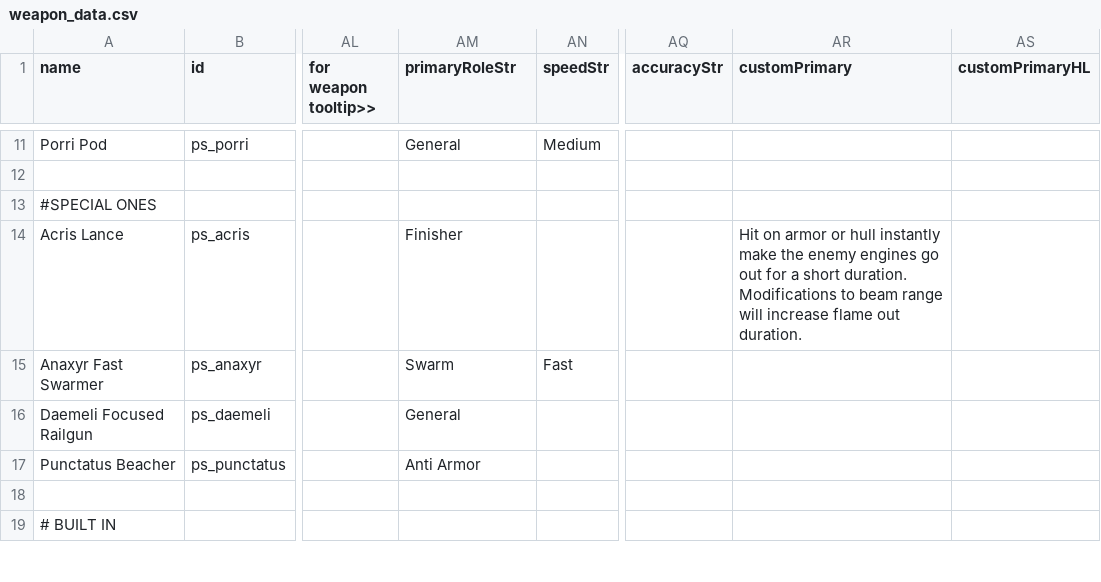
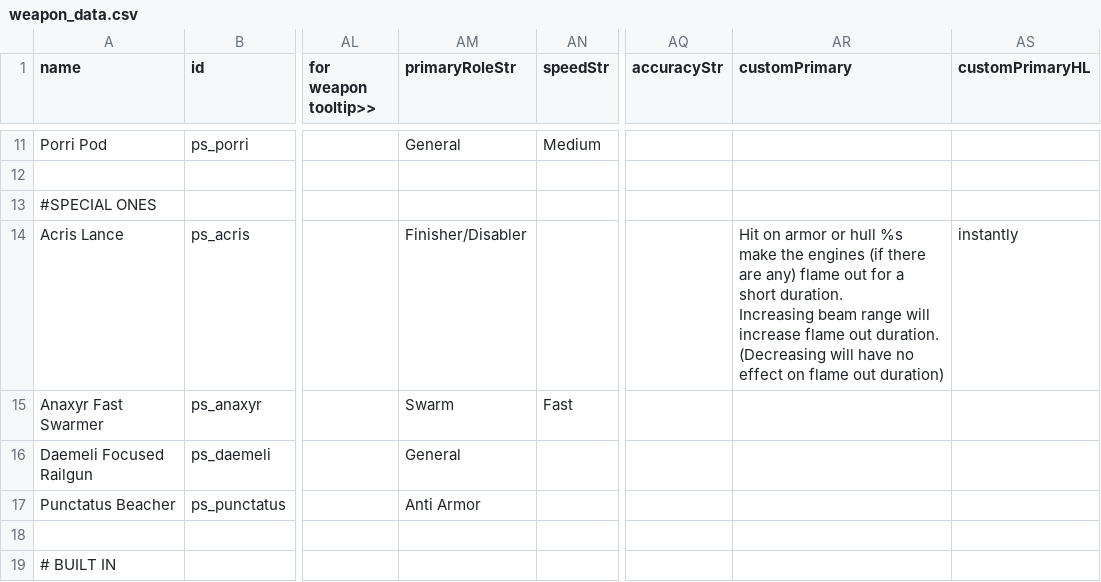
Before and after one commit to CosmicFishi/Project-Solace, a CSV file: data/weapons/weapon_data.csv, drawn as a sheet; only a part is shown, gaps mark what is left out; ↵ is a line break in a cell; the diff names each change by its address in the sheet, - before the commit and + after, or states it on an @@ line.

Commit message:
Changes to Boundless barrier and finish up Acris effects

```diff
--- a/data/weapons/weapon_data.csv
+++ b/data/weapons/weapon_data.csv
-AM14 (primaryRoleStr): Finisher
+AM14 (primaryRoleStr): Finisher/Disabler
-AR14 (customPrimary): …or hull instantly make the enemy engines go out for a short duration. Modifications to beam range will increase flame out duration.
+AR14 (customPrimary): …or hull %s make the engines (if there are any) flame out for a short duration. ↵ Increasing beam range will increase flame out duration. (Decreasing will have no effect on flame out duration)
-AS14 (customPrimaryHL): (empty)
+AS14 (customPrimaryHL): instantly
```
Also changed, not shown: data/hullmods/hull_mods.csv, 3 other files.
